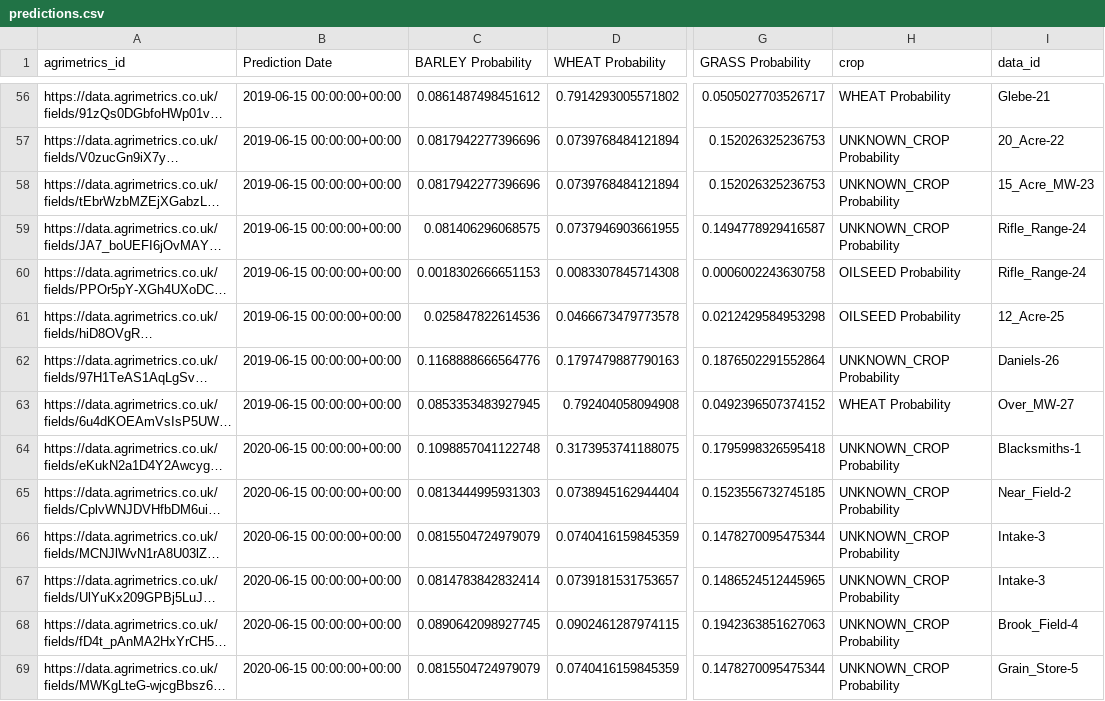
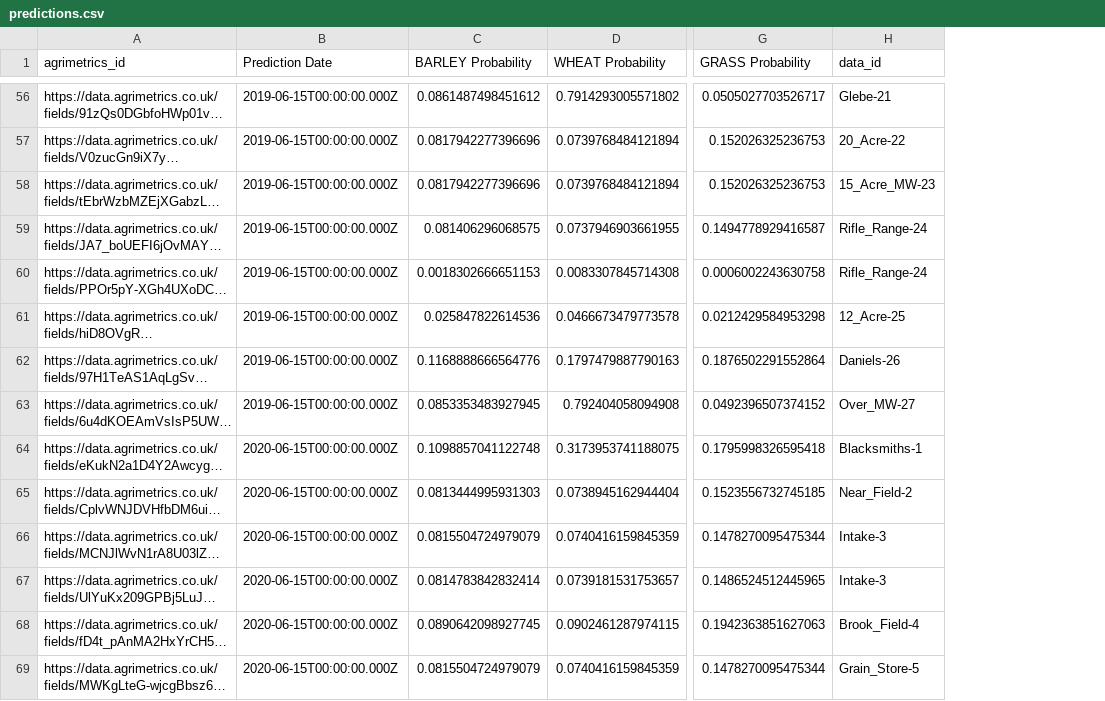
Before and after one commit to Agreed-Earth-LTD/challenge, a CSV file: data/predictions.csv, drawn as a sheet; only a part is shown, gaps mark what is left out; long unchanged cells end in …; the diff covers the shown part only; the diff names each change by its address in the sheet, - before the commit and + after, or states it on an @@ line.

```diff
--- a/data/predictions.csv
+++ b/data/predictions.csv
-column H (crop), rows 56-69: WHEAT Probability | UNKNOWN_CROP Probability | UNKNOWN_CROP Probability | UNKNOWN_CROP Probability | OILSEED Probability | OILSEED Probability | UNKNOWN_CROP Probability | WHEAT Probability | UNKNOWN_CROP Probability | UNKNOWN_CROP Probability | UNKNOWN_CROP Probability | UNKNOWN_CROP Probability | UNKNOWN_CROP Probability | UNKNOWN_CROP Probability
-B56:B63 (Prediction Date): 2019-06-15 00:00:00+00:00
+B56:B63 (Prediction Date): 2019-06-15T00:00:00.000Z
-B64:B69 (Prediction Date): 2020-06-15 00:00:00+00:00
+B64:B69 (Prediction Date): 2020-06-15T00:00:00.000Z
```
Also changed, not shown: 141 edited cells elsewhere in this file.
